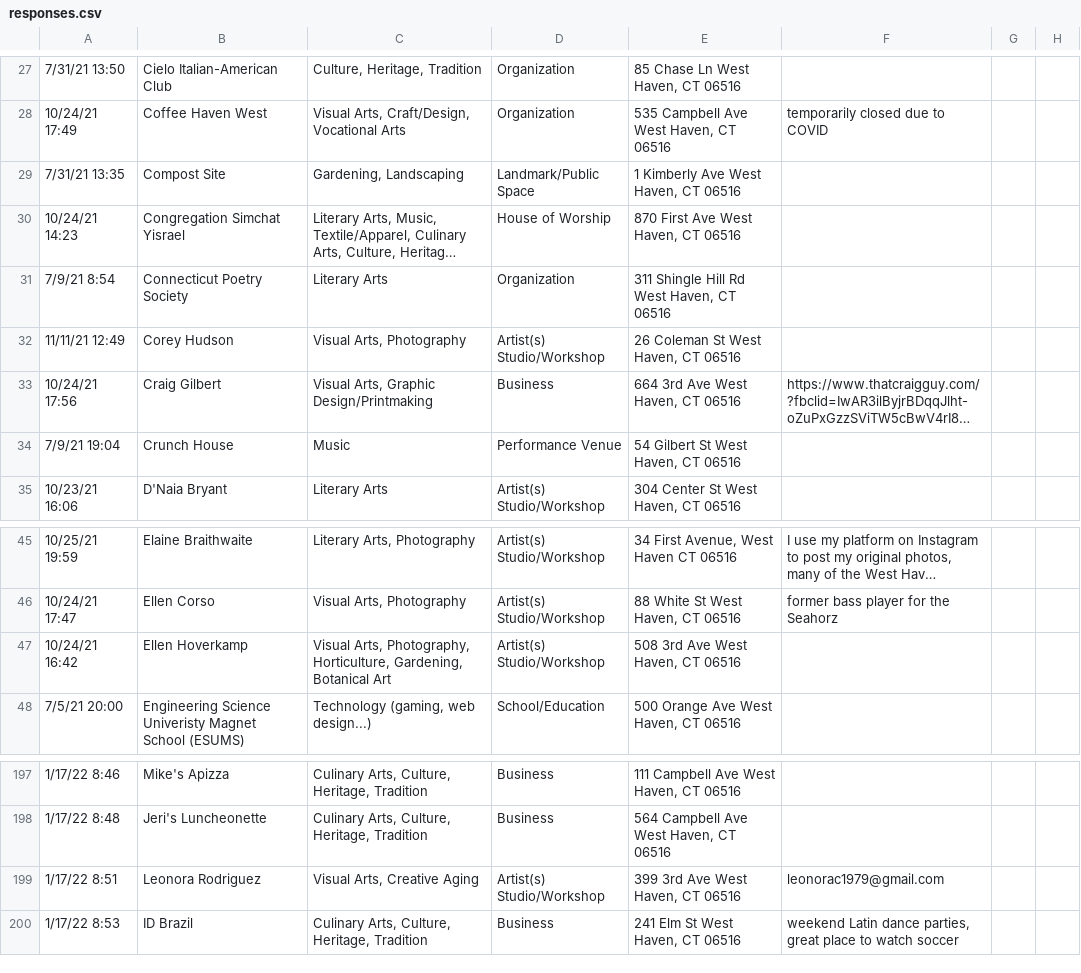
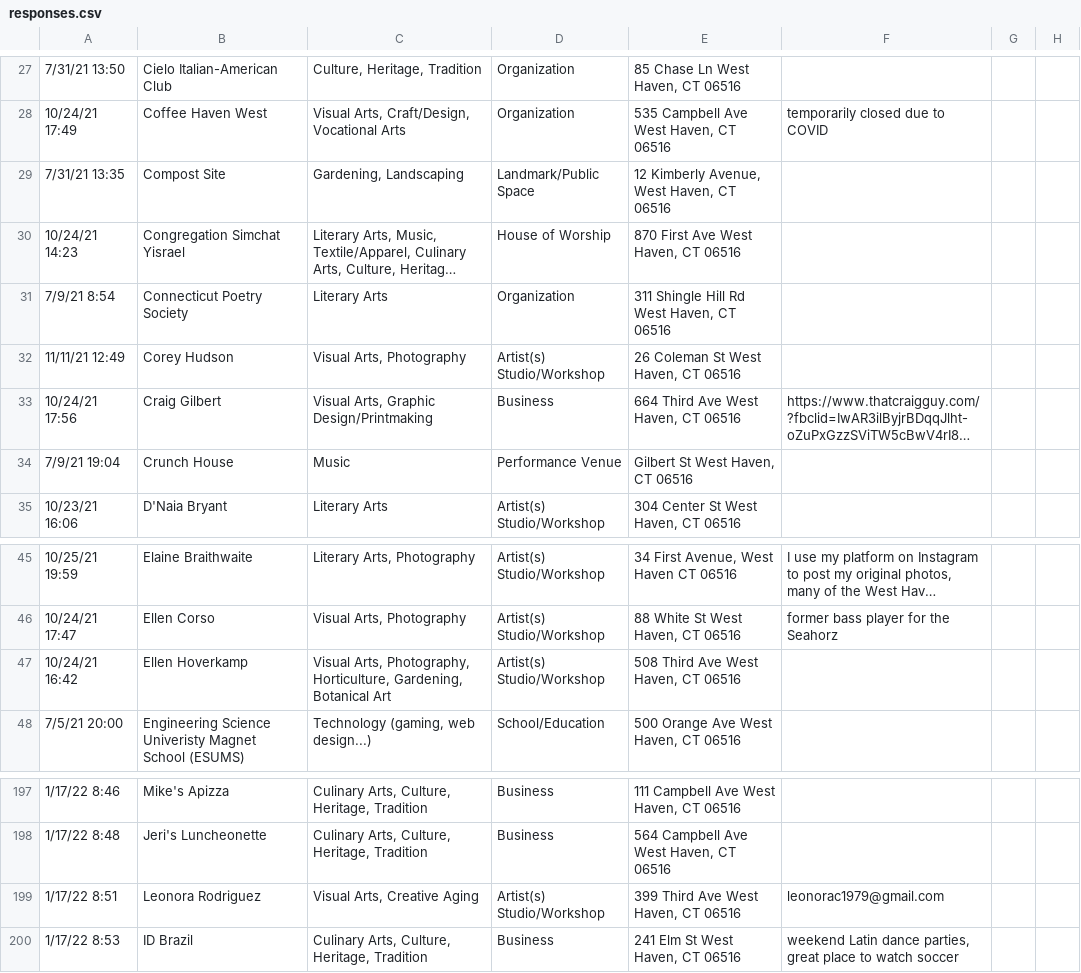
Before and after one commit to lukeslomba/Cultural-Map, a CSV file: responses.csv, drawn as a sheet; only a part is shown, gaps mark what is left out; long unchanged cells end in …; the diff names each change by its address in the sheet, - before the commit and + after, or states it on an @@ line.

```diff
--- a/responses.csv
+++ b/responses.csv
-E29: 1 Kimberly Ave West Haven, CT 06516
+E29: 12 Kimberly Avenue, West Haven, CT 06516
-E33: 664 3rd Ave West Haven, CT 06516
+E33: 664 Third Ave West Haven, CT 06516
-E34: 54 Gilbert St West Haven, CT 06516
+E34: Gilbert St West Haven, CT 06516
-E47: 508 3rd Ave West Haven, CT 06516
+E47: 508 Third Ave West Haven, CT 06516
-E199: 399 3rd Ave West Haven, CT 06516
+E199: 399 Third Ave West Haven, CT 06516
```
Also changed, not shown: 10 other files.
